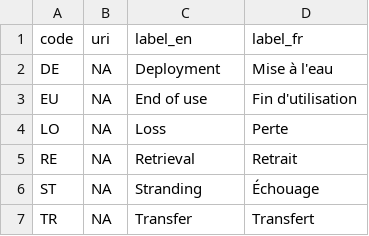
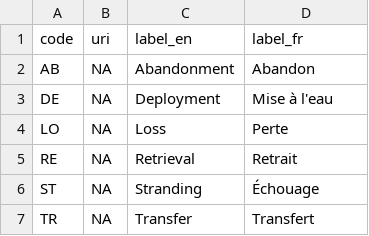
Before and after one commit to fdiwg/fdi-codelists, a CSV file: regional/iotc/fisheries/cl_buoy_activity_types.csv, drawn as a sheet; removed rows and columns are numbered as before the commit, all else as after; the diff names each change by its address in the sheet, - before the commit and + after, or states it on an @@ line.

```diff
--- a/regional/iotc/fisheries/cl_buoy_activity_types.csv
+++ b/regional/iotc/fisheries/cl_buoy_activity_types.csv
+row 2: AB | NA | Abandonment | Abandon
-row 3: EU | NA | End of use | Fin d'utilisation
```
Also changed, not shown: regional/iotc/admin/cl_current_cpcs.csv, regional/iotc/admin/cl_fleets.csv, 3 other files.
